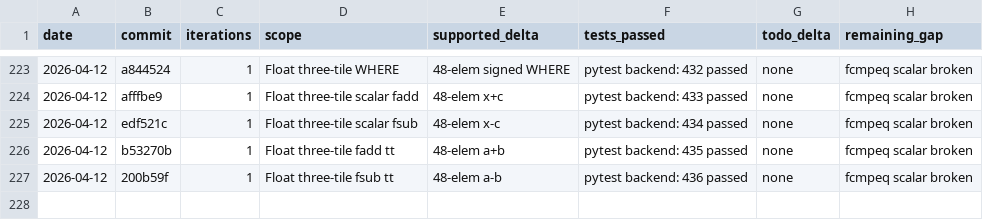
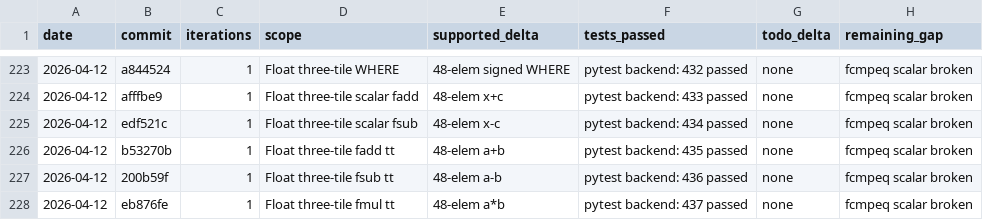
Before and after one commit to hanw/tinytpu, a TSV file: results.tsv, drawn as a sheet; only a part is shown, gaps mark what is left out; the diff names each change by its address in the sheet, - before the commit and + after, or states it on an @@ line.

Commit message:
tinytpu: add three-tile float tensor-tensor mul coverage

```diff
--- a/results.tsv
+++ b/results.tsv
+row 228: 2026-04-12 | eb876fe | 1 | Float three-tile fmul tt | 48-elem a*b | pytest backend: 437 passed | none | fcmpeq scalar broken
```
Also changed, not shown: 1 other file.
